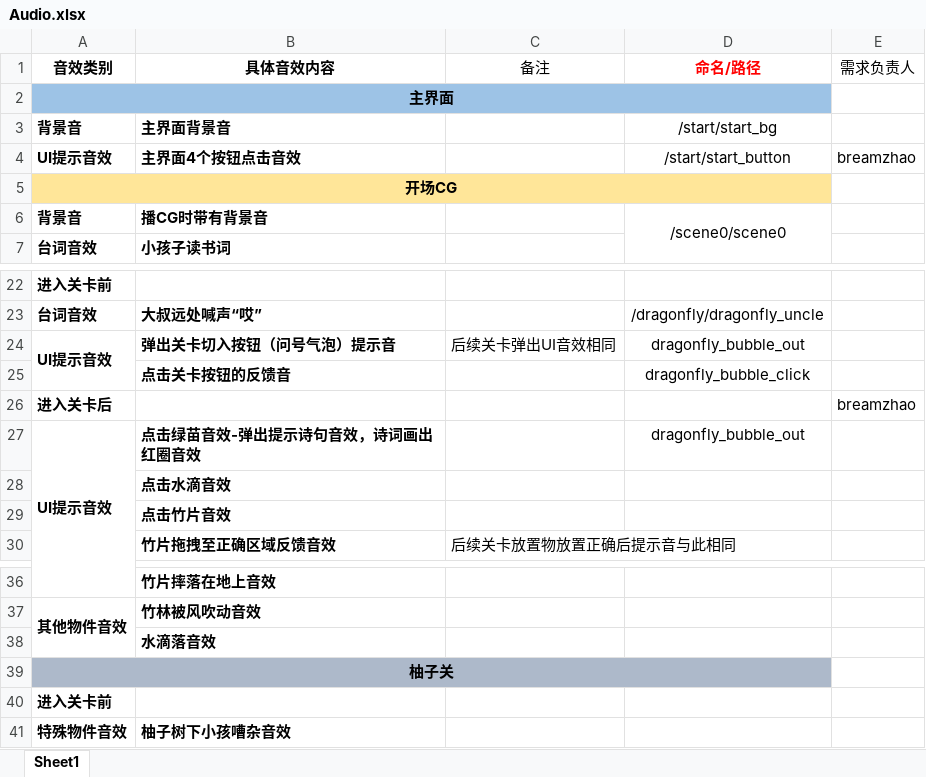
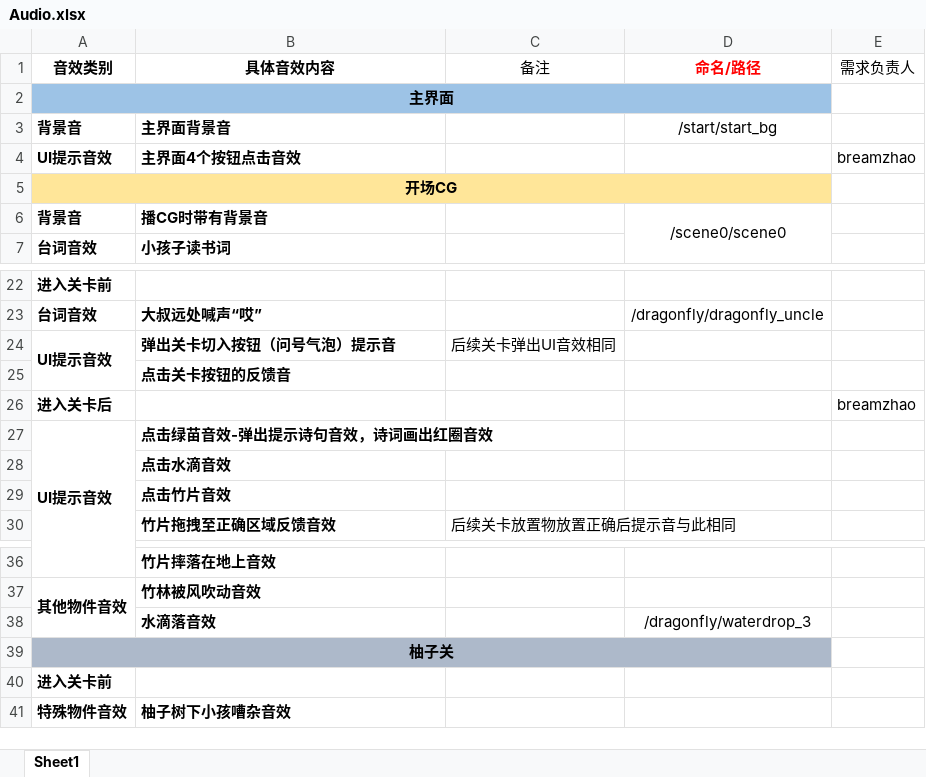
Before and after one commit to naivetang/SummeryFun-TencentMinigame, an Excel workbook: Unity/Assets/Audio/Audio.xlsx, sheet Sheet1, drawn as a sheet; only a part is shown, gaps mark what is left out; values as stored, in another font and other column widths than the file's, no borders; the diff names each change by its address in the sheet, - before the commit and + after, or states it on an @@ line.

Commit message:
水滴

```diff
--- a/Unity/Assets/Audio/Audio.xlsx (sheet Sheet1)
+++ b/Unity/Assets/Audio/Audio.xlsx (sheet Sheet1)
-D4 (命名/路径): /start/start_button
+D4 (命名/路径): (empty)
-D24 (命名/路径): dragonfly_bubble_out
+D24 (命名/路径): (empty)
-D25 (命名/路径): dragonfly_bubble_click
+D25 (命名/路径): (empty)
-D27 (命名/路径): dragonfly_bubble_out
+D27 (命名/路径): (empty)
-D38 (命名/路径): (empty)
+D38 (命名/路径): /dragonfly/waterdrop_3
```
